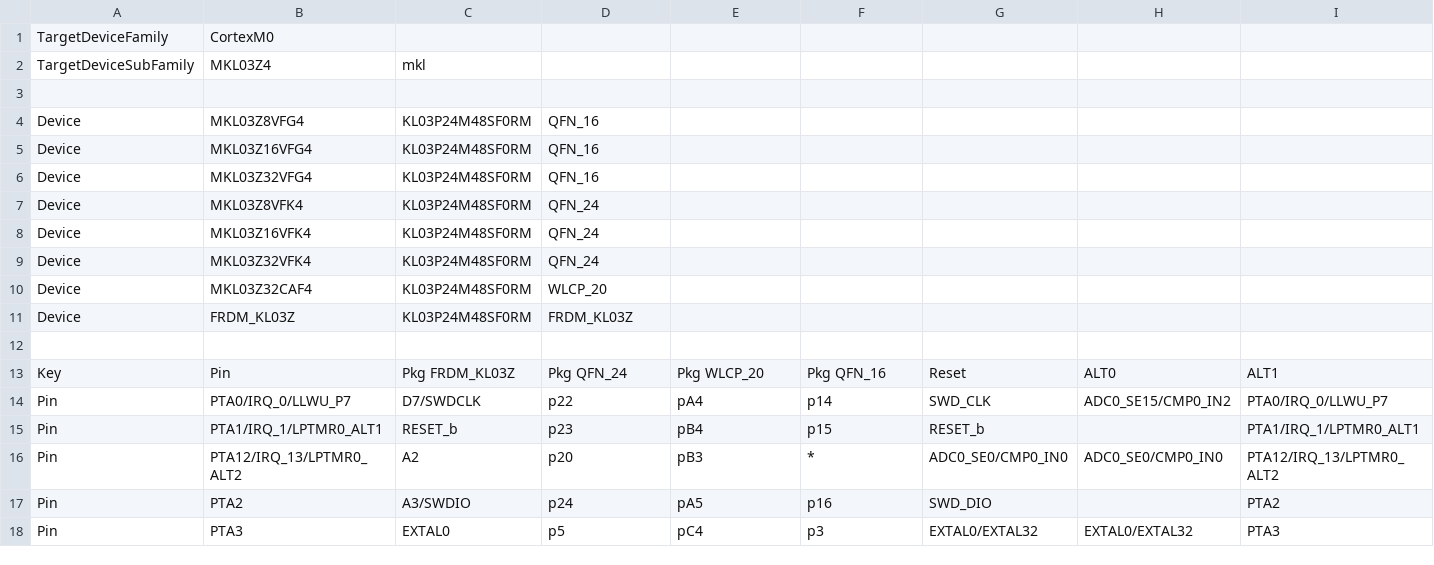
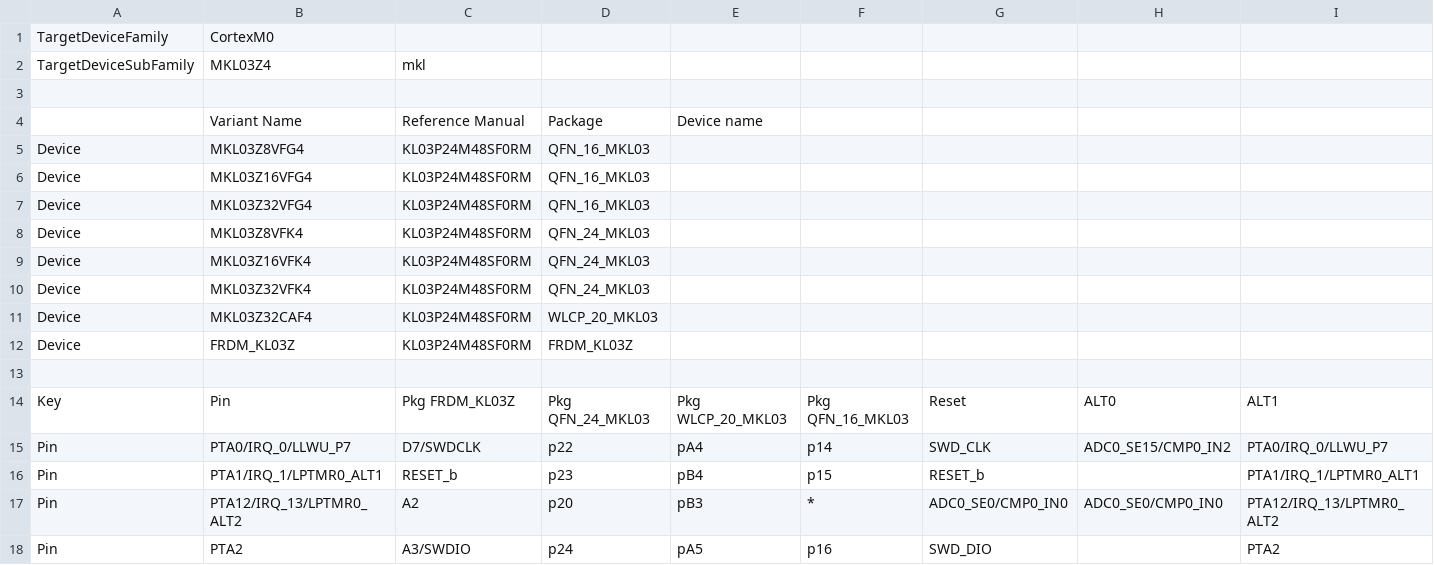
Before and after one commit to podonoghue/usbdm-eclipse-plugins, a CSV file: net.sourceforge.usbdm.deviceEditor/data/MKL03Z4.csv, drawn as a sheet; only a part is shown; the shorter side is filled out with more unchanged rows; addresses are those after the commit; rows hold the shown columns only; the diff names each change by its address in the sheet, - before the commit and + after, or states it on an @@ line.

```diff
--- a/net.sourceforge.usbdm.deviceEditor/data/MKL03Z4.csv
+++ b/net.sourceforge.usbdm.deviceEditor/data/MKL03Z4.csv
+row 4:  | Variant Name | Reference Manual | Package | Device name
-D5:D7: QFN_16
+D5:D7: QFN_16_MKL03
-D8:D10: QFN_24
+D8:D10: QFN_24_MKL03
-D11: WLCP_20
+D11: WLCP_20_MKL03
-D14: Pkg QFN_24
+D14: Pkg QFN_24_MKL03
-E14: Pkg WLCP_20
+E14: Pkg WLCP_20_MKL03
-F14: Pkg QFN_16
+F14: Pkg QFN_16_MKL03
```
Also changed, not shown: 11 other files.
